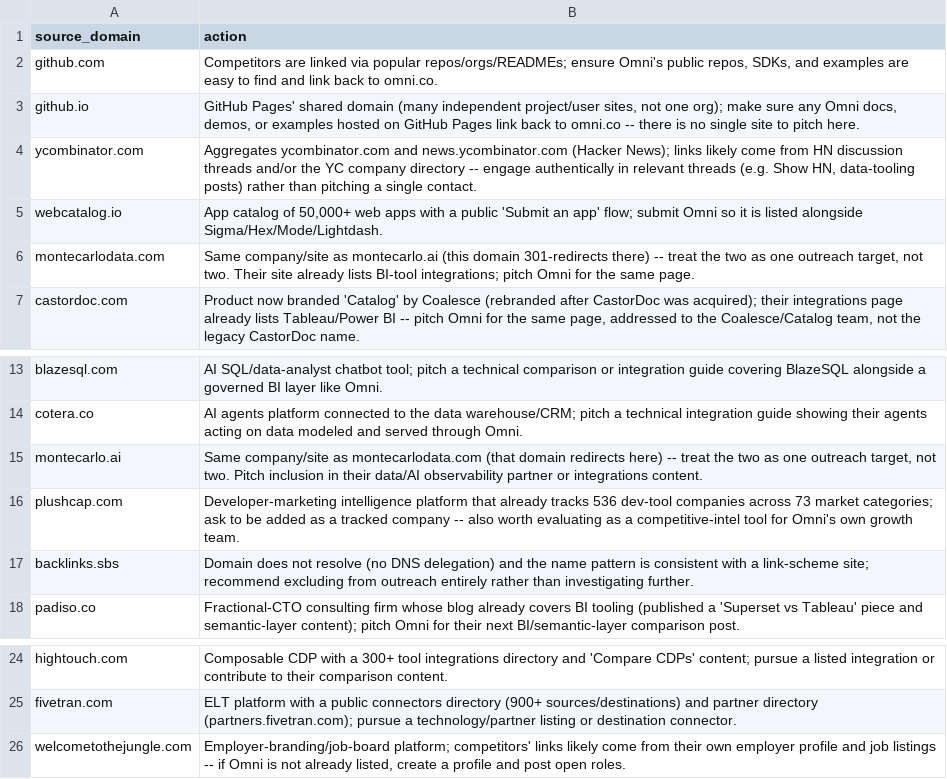
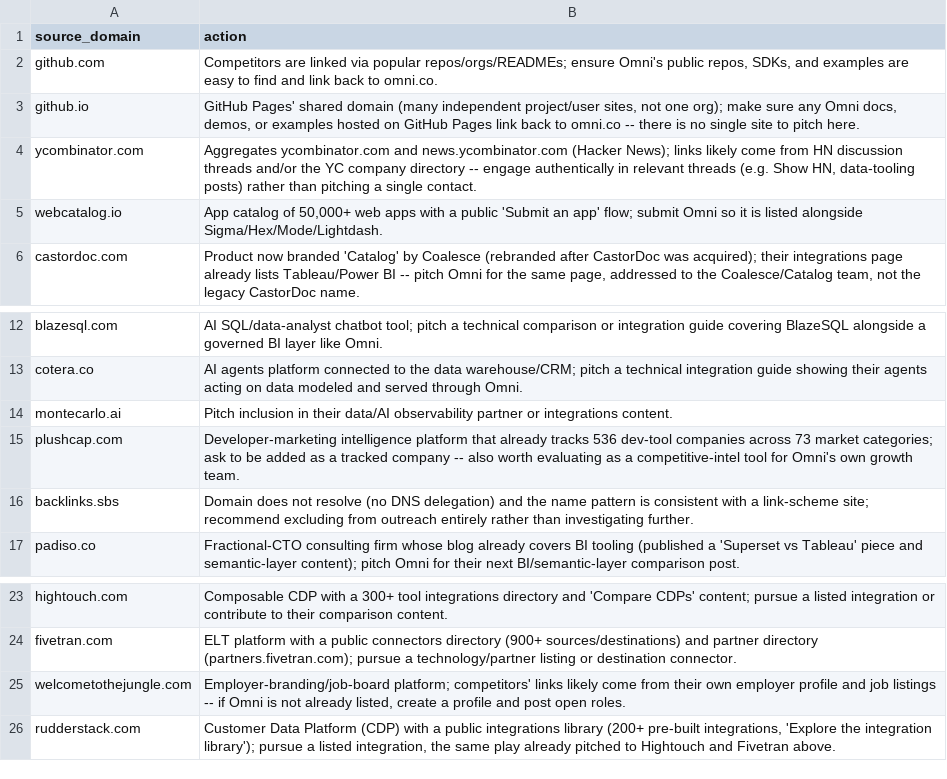
Before and after one commit to sreshtalluri/omni-take-home, a CSV file: report/actions.csv, drawn as a sheet; only a part is shown, gaps mark what is left out.

```diff
--- a/report/actions.csv
+++ b/report/actions.csv
@@ -5,3 +5,2 @@ ycombinator.com,"Aggregates ycombinator.com and news.ycombinator.com (Hacker New
 webcatalog.io,"App catalog of 50,000+ web apps with a public 'Submit an app' flow; submit Omni so it is listed alongside Sigma/Hex/Mode/Lightdash."
-montecarlodata.com,"Same company/site as montecarlo.ai (this domain 301-redirects there) -- treat the two as one outreach target, not two. Their site already lists BI-tool integrations; pitch Omni for the same page."
 castordoc.com,"Product now branded 'Catalog' by Coalesce (rebranded after CastorDoc was acquired); their integrations page already lists Tableau/Power BI -- pitch Omni for the same page, addressed to the Coalesce/Catalog team, not the legacy CastorDoc name."
@@ -14,3 +13,3 @@ blazesql.com,AI SQL/data-analyst chatbot tool; pitch a technical comparison or i
 cotera.co,AI agents platform connected to the data warehouse/CRM; pitch a technical integration guide showing their agents acting on data modeled and served through Omni.
-montecarlo.ai,"Same company/site as montecarlodata.com (that domain redirects here) -- treat the two as one outreach target, not two. Pitch inclusion in their data/AI observability partner or integrations content."
+montecarlo.ai,Pitch inclusion in their data/AI observability partner or integrations content.
 plushcap.com,Developer-marketing intelligence platform that already tracks 536 dev-tool companies across 73 market categories; ask to be added as a tracked company -- also worth evaluating as a competitive-intel tool for Omni's own growth team.
@@ -26 +25,2 @@ fivetran.com,ELT platform with a public connectors directory (900+ sources/desti
 welcometothejungle.com,"Employer-branding/job-board platform; competitors' links likely come from their own employer profile and job listings -- if Omni is not already listed, create a profile and post open roles."
+rudderstack.com,"Customer Data Platform (CDP) with a public integrations library (200+ pre-built integrations, 'Explore the integration library'); pursue a listed integration, the same play already pitched to Hightouch and Fivetran above."
```
Also changed, not shown: dbt/seeds/category_overrides.csv, 4 other files.
